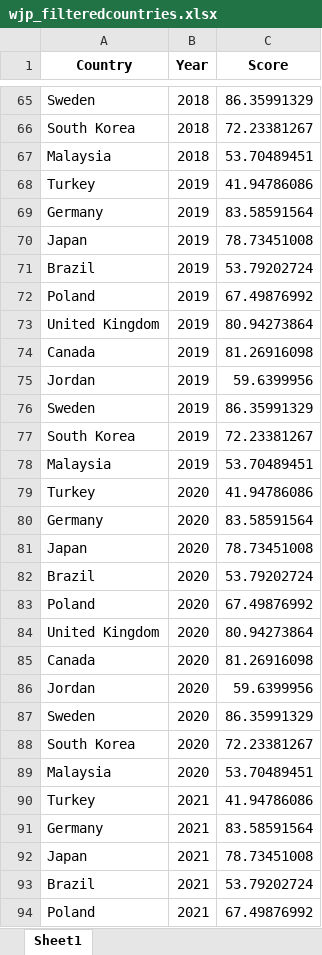
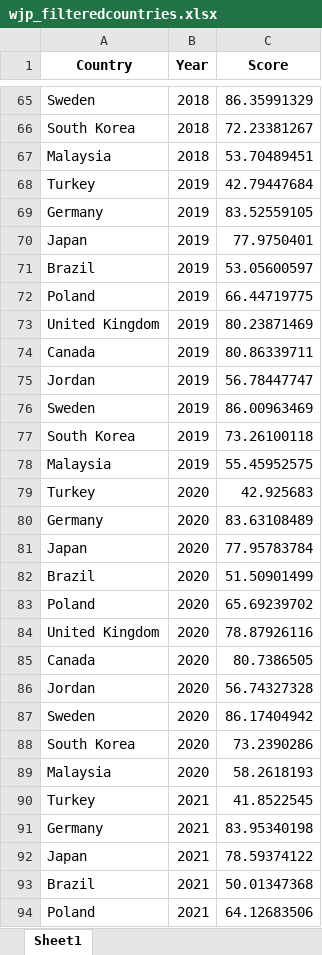
Before and after one commit to hakkierdem/Comparative-Development-Analysis-of-Turkey, an Excel workbook: ProjectSources/social morality/wjp_filteredcountries.xlsx, sheet Sheet1, drawn as a sheet; only a part is shown, gaps mark what is left out; values as stored, in another font and other column widths than the file's, no borders; the diff covers the shown part only; the diff names each change by its address in the sheet, - before the commit and + after, or states it on an @@ line.

```diff
--- a/ProjectSources/social morality/wjp_filteredcountries.xlsx (sheet Sheet1)
+++ b/ProjectSources/social morality/wjp_filteredcountries.xlsx (sheet Sheet1)
-C68 (Score): 41.94786086
+C68 (Score): 42.79447684
-C69 (Score): 83.58591564
+C69 (Score): 83.52559105
-C70 (Score): 78.73451008
+C70 (Score): 77.9750401
-C71 (Score): 53.79202724
+C71 (Score): 53.05600597
-C72 (Score): 67.49876992
+C72 (Score): 66.44719775
-C73 (Score): 80.94273864
+C73 (Score): 80.23871469
-C74 (Score): 81.26916098
+C74 (Score): 80.86339711
-C75 (Score): 59.6399956
+C75 (Score): 56.78447747
-C76 (Score): 86.35991329
+C76 (Score): 86.00963469
-C77 (Score): 72.23381267
+C77 (Score): 73.26100118
-C78 (Score): 53.70489451
+C78 (Score): 55.45952575
-C79 (Score): 41.94786086
+C79 (Score): 42.925683
-C80 (Score): 83.58591564
+C80 (Score): 83.63108489
-C81 (Score): 78.73451008
+C81 (Score): 77.95783784
-C82 (Score): 53.79202724
+C82 (Score): 51.50901499
-C83 (Score): 67.49876992
+C83 (Score): 65.69239702
-C84 (Score): 80.94273864
+C84 (Score): 78.87926116
-C85 (Score): 81.26916098
+C85 (Score): 80.7386505
-C86 (Score): 59.6399956
+C86 (Score): 56.74327328
-C87 (Score): 86.35991329
+C87 (Score): 86.17404942
-C88 (Score): 72.23381267
+C88 (Score): 73.2390286
-C89 (Score): 53.70489451
+C89 (Score): 58.2618193
-C90 (Score): 41.94786086
+C90 (Score): 41.8522545
-C91 (Score): 83.58591564
+C91 (Score): 83.95340198
-C92 (Score): 78.73451008
+C92 (Score): 78.59374122
-C93 (Score): 53.79202724
+C93 (Score): 50.01347368
-C94 (Score): 67.49876992
+C94 (Score): 64.12683506
```
Also changed, not shown: 83 edited cells elsewhere in this sheet, ProjectSources/social morality/overall_socialmorality_score.xlsx, overall_socialmorality_score.xlsx, 55 other files.
